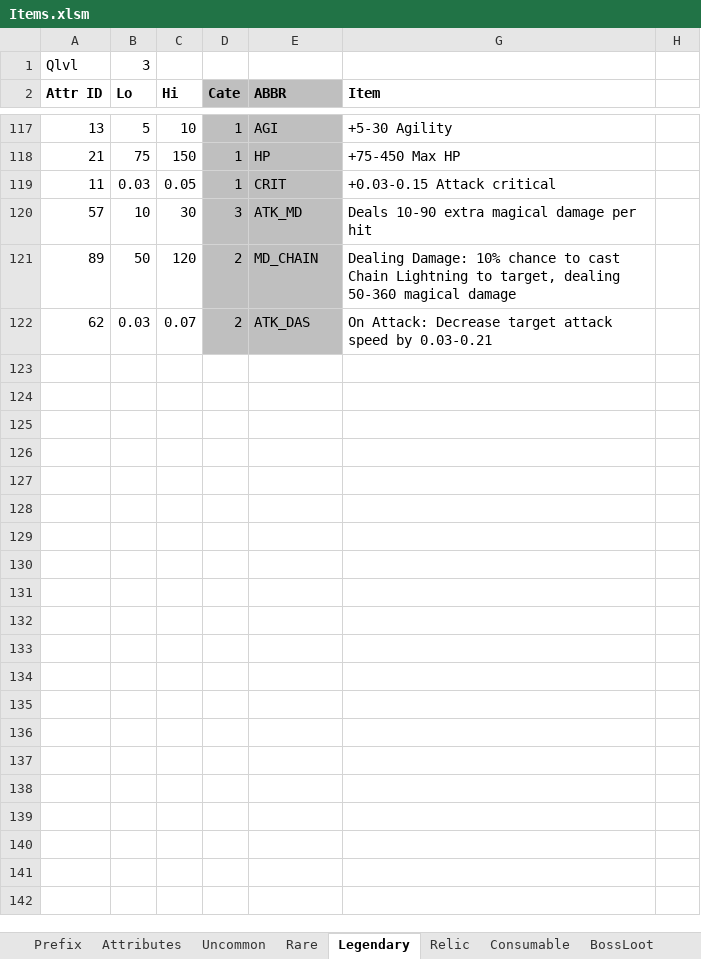
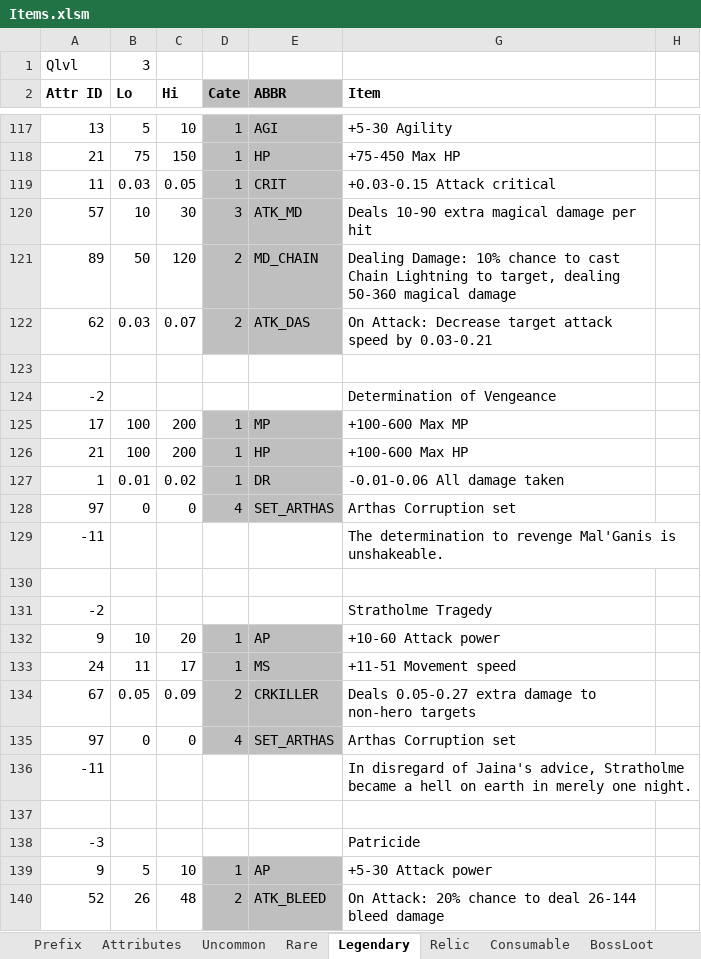
Before and after one commit to yatyricky/Zulaman-WE, an Excel workbook: assets/data/Items.xlsm, sheet Legendary, drawn as a sheet; only a part is shown, gaps mark what is left out; values as stored, in another font and other column widths than the file's, no borders; the diff covers the shown part only; the diff names each change by its address in the sheet, - before the commit and + after, or states it on an @@ line.

Commit message:
- All items can be reforged to any level - Enable Item uber tip (thanks to 1.30) - Change set items text color - Colossus Blade is now level 2 item - Stratholme Tragedy is now level 3 item - Determination of Vengence is now level 3 item - [Bug Fix]Frostmourne no longer has 3 extra attributes - Game data changed to be able to publish preview to HIVE

```diff
--- a/assets/data/Items.xlsm (sheet Legendary)
+++ b/assets/data/Items.xlsm (sheet Legendary)
+row 123: (empty)
+row 124: -2 |  |  |  |  | Determination of Vengeance
+row 125: 17 | 100 | 200 | 1 | MP | +100-600 Max MP
+row 126: 21 | 100 | 200 | 1 | HP | +100-600 Max HP
+row 127: 1 | 0.01 | 0.02 | 1 | DR | -0.01-0.06 All damage taken
+row 128: 97 | 0 | 0 | 4 | SET_ARTHAS | Arthas Corruption set
+row 129: -11 |  |  |  |  | The determination to revenge Mal'Ganis is unshakeable.
+row 130: (empty)
+row 131: -2 |  |  |  |  | Stratholme Tragedy
+row 132: 9 | 10 | 20 | 1 | AP | +10-60 Attack power
+row 133: 24 | 11 | 17 | 1 | MS | +11-51 Movement speed
+row 134: 67 | 0.05 | 0.09 | 2 | CRKILLER | Deals 0.05-0.27 extra damage to non-hero targets
+row 135: 97 | 0 | 0 | 4 | SET_ARTHAS | Arthas Corruption set
+row 136: -11 |  |  |  |  | In disregard of Jaina's advice, Stratholme became a hell on earth in merely one night.
+row 137: (empty)
+row 138: -3 |  |  |  |  | Patricide
+row 139: 9 | 5 | 10 | 1 | AP | +5-30 Attack power
+row 140: 52 | 26 | 48 | 2 | ATK_BLEED | On Attack: 20% chance to deal 26-144 bleed damage
```
Also changed, not shown: 12 added rows elsewhere in this sheet, sheet Relic, hidden cells, 8 other files.
